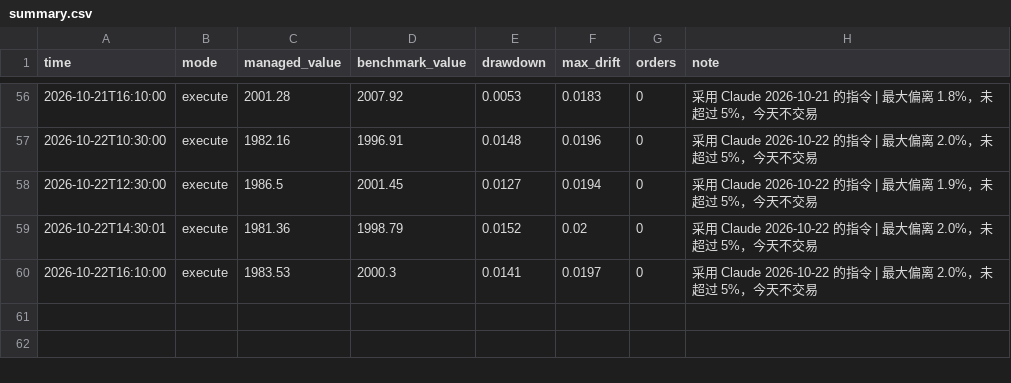
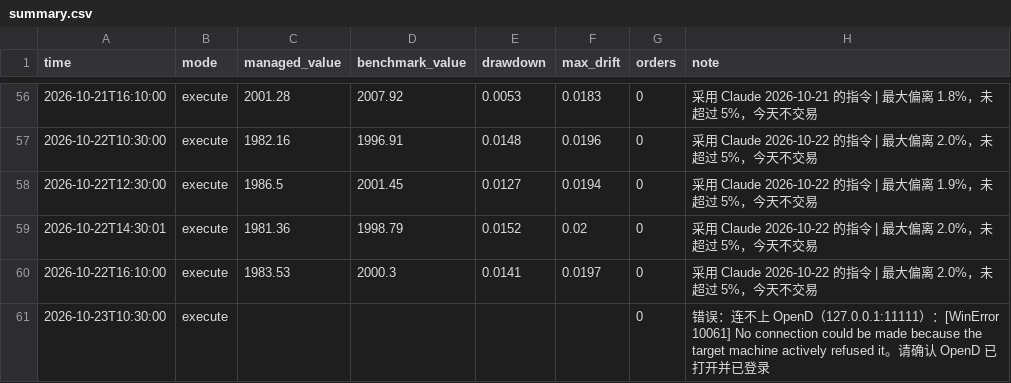
Before and after one commit to Mitchell0402/moomoo, a CSV file: logs/summary.csv, drawn as a sheet; only a part is shown, gaps mark what is left out.

```diff
--- a/logs/summary.csv
+++ b/logs/summary.csv
@@ -60 +60,2 @@ time,mode,managed_value,benchmark_value,drawdown,max_drift,orders,note
 2026-10-22T16:10:00,execute,1983.53,2000.3,0.0141,0.0197,0,采用 Claude 2026-10-22 的指令 | 最大偏离 2.0%，未超过 5%，今天不交易
+2026-10-23T10:30:00,execute,,,,,0,错误：连不上 OpenD（127.0.0.1:11111）：[WinError 10061] No connection could be made because the target machine actively refused it。请确认 OpenD 已打开并已登录
```
Also changed, not shown: 1 other file.
